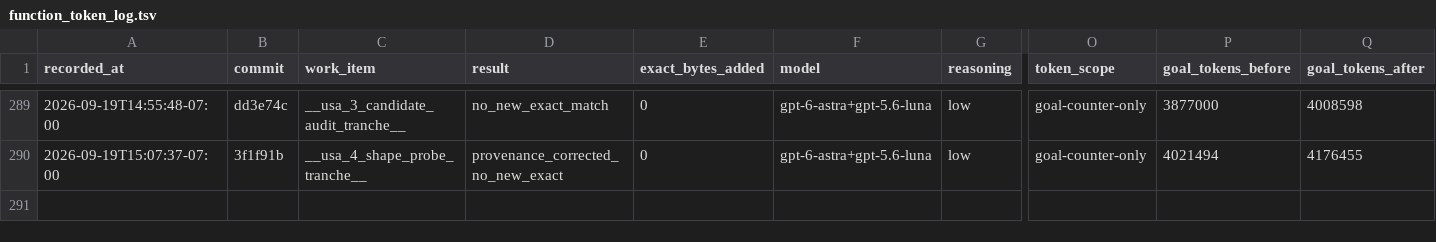
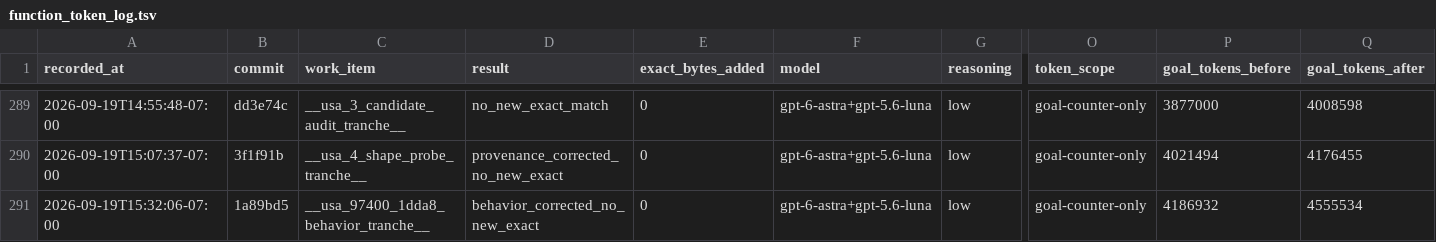
Before and after one commit to doctorjelly/podcruise, a TSV file: docs/function_token_log.tsv, drawn as a sheet; only a part is shown, gaps mark what is left out; rows hold the shown columns only; the diff names each change by its address in the sheet, - before the commit and + after, or states it on an @@ line.

Commit message:
Recover ROM-backed formatter and menu behavior

```diff
--- a/docs/function_token_log.tsv
+++ b/docs/function_token_log.tsv
+row 291: 2026-09-19T15:32:06-07:00 | 1a89bd5 | __usa_97400_1dda8_behavior_tranche__ | behavior_corrected_no_new_exact | 0 | gpt-6-astra+gpt-5.6-luna | low | goal-counter-only | 4186932 | 4555534
```
Also changed, not shown: 4 other files.
